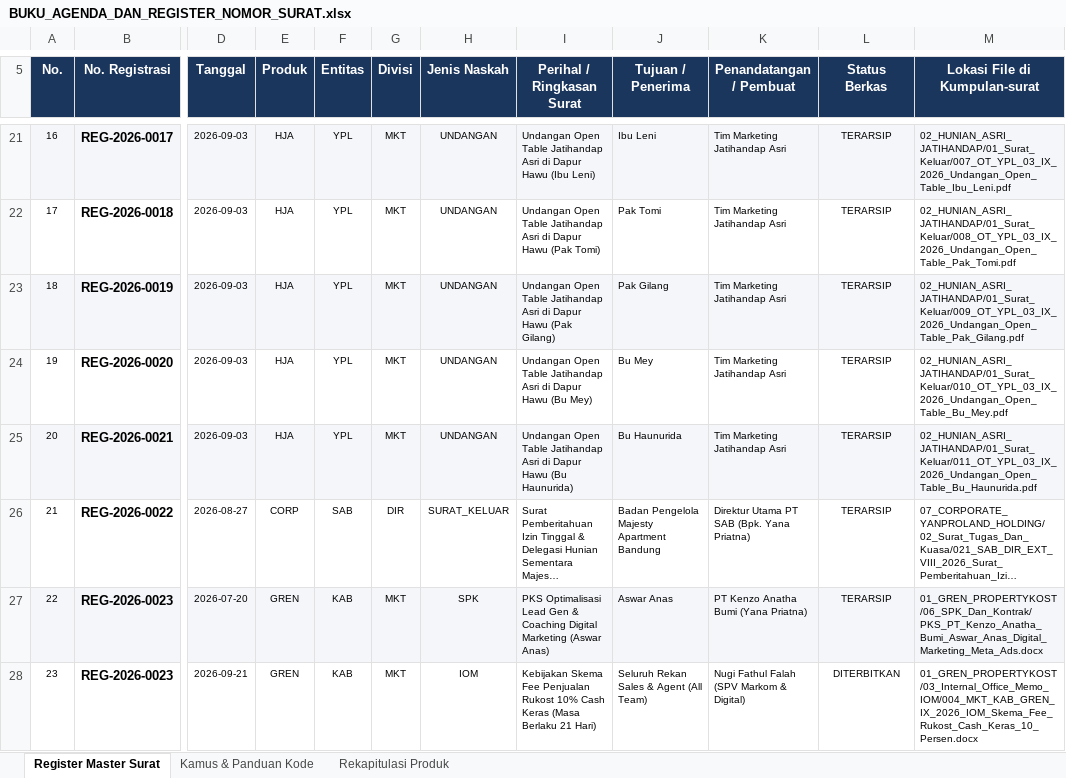
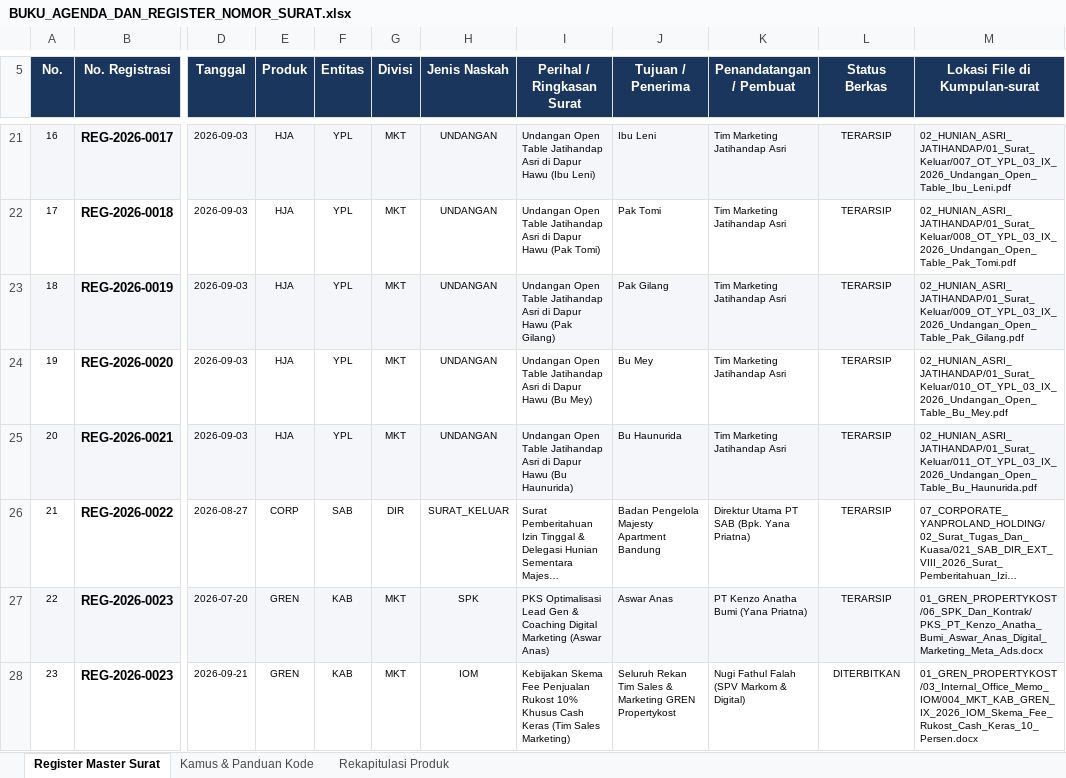
Before and after one commit to nugiwabot/Kumpulan-surat, an Excel workbook: 00_STANDAR_DAN_REGULASI/BUKU_AGENDA_DAN_REGISTER_NOMOR_SURAT.xlsx, sheet Register Master Surat, drawn as a sheet; only a part is shown, gaps mark what is left out; long unchanged cells end in …; values as stored, in another font and other column widths than the file's, no borders; the diff names each change by its address in the sheet, - before the commit and + after, or states it on an @@ line.

Commit message:
refactor: batasi ruang lingkup IOM No. 004 khusus Tim Sales Marketing (tanpa agent freelance/rekanan)

```diff
--- a/00_STANDAR_DAN_REGULASI/BUKU_AGENDA_DAN_REGISTER_NOMOR_SURAT.xlsx (sheet Register Master Surat)
+++ b/00_STANDAR_DAN_REGULASI/BUKU_AGENDA_DAN_REGISTER_NOMOR_SURAT.xlsx (sheet Register Master Surat)
-I28 (Perihal / Ringkasan Surat): …Rukost 10% Cash Keras (Masa Berlaku 21 Hari)
+I28 (Perihal / Ringkasan Surat): …Rukost 10% Khusus Cash Keras (Tim Sales Marketing)
-J28 (Tujuan / Penerima): Seluruh Rekan Sales & Agent (All Team)
+J28 (Tujuan / Penerima): Seluruh Rekan Tim Sales & Marketing GREN Propertykost
```
Also changed, not shown: 3 other files.
